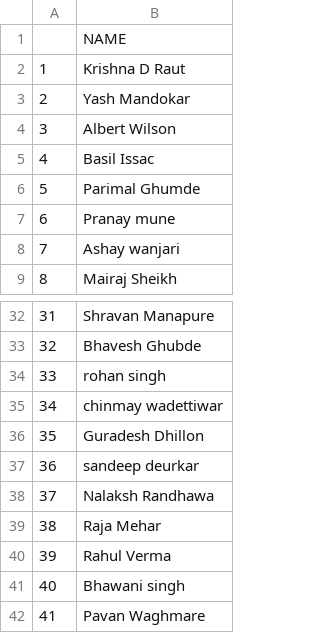
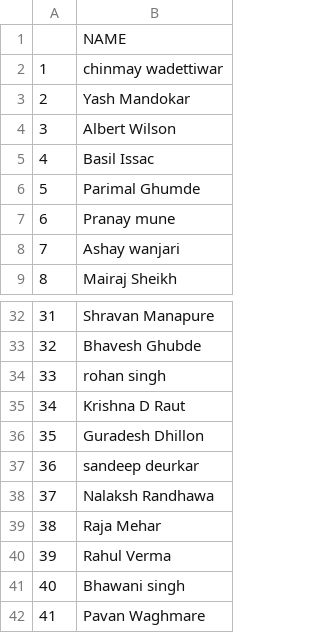
Before and after one commit to AryanSeth009/Hostel-League-app, a CSV file: assets/black_eagles.csv, drawn as a sheet; only a part is shown, gaps mark what is left out.

Commit message:
retro and black added

```diff
--- a/assets/black_eagles.csv
+++ b/assets/black_eagles.csv
@@ -1,3 +1,3 @@
 ,NAME
-1,Krishna D Raut
+1,chinmay wadettiwar
 2,Yash Mandokar
@@ -34,3 +34,3 @@
 33,rohan singh
-34,chinmay wadettiwar
+34,Krishna D Raut
 35,Guradesh Dhillon
```
Also changed, not shown: 9 other files.
